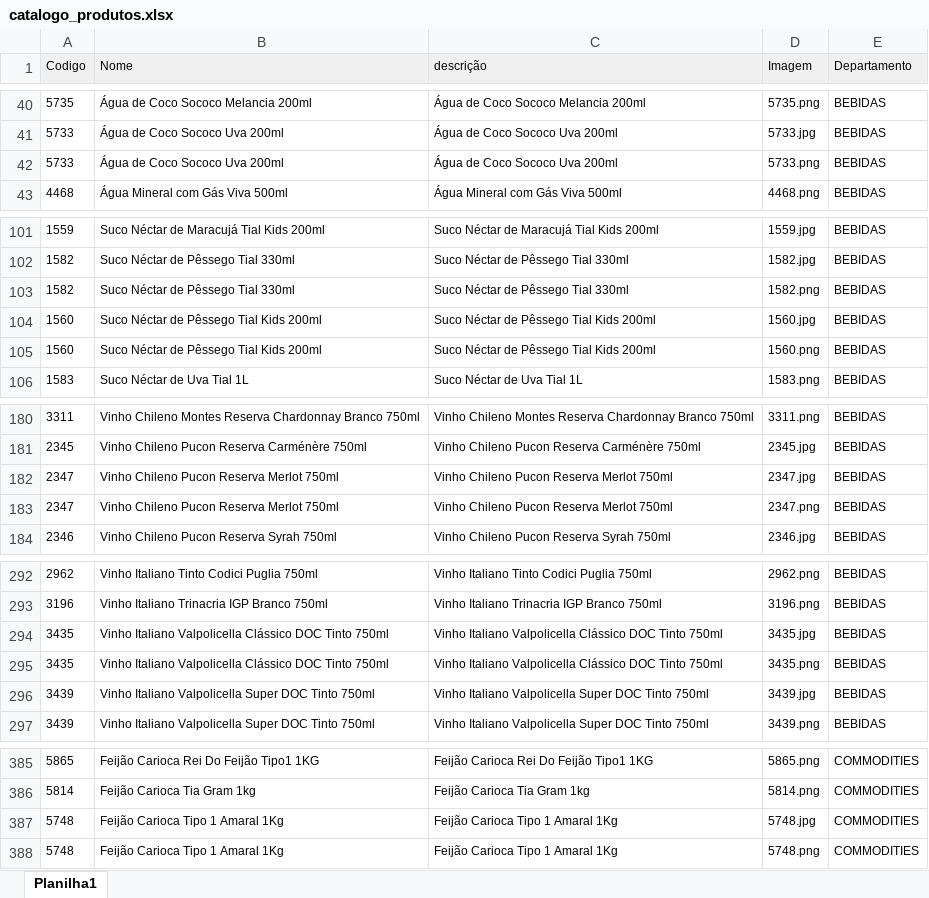
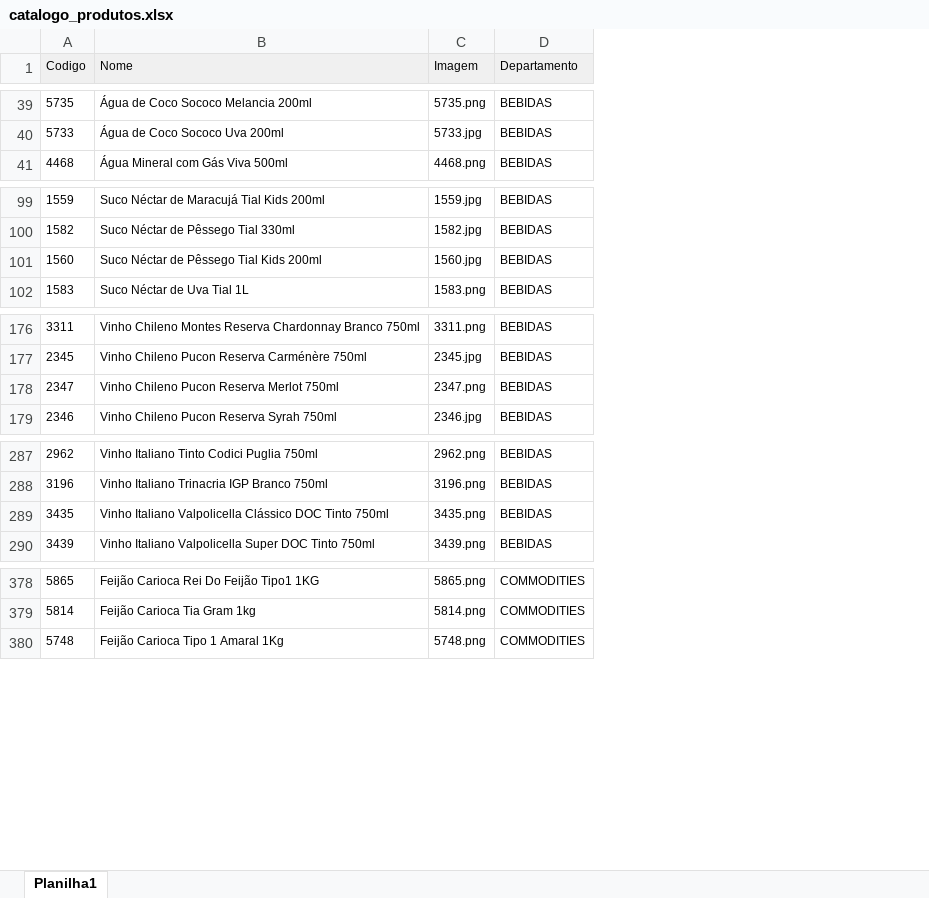
Before and after one commit to Marcio-silf/catalogo, an Excel workbook: catalogo_produtos.xlsx, sheet Planilha1, drawn as a sheet; only a part is shown, gaps mark what is left out; values as stored, in another font and other column widths than the file's, no borders; conditional formats not drawn; removed rows and columns are numbered as before the commit, all else as after; the diff covers the shown part only; the diff names each change by its address in the sheet, - before the commit and + after, or states it on an @@ line.

```diff
--- a/catalogo_produtos.xlsx (sheet Planilha1)
+++ b/catalogo_produtos.xlsx (sheet Planilha1)
-column C (descrição), rows 40-41: Água de Coco Sococo Melancia 200ml | Água de Coco Sococo Uva 200ml; row 43: Água Mineral com Gás Viva 500ml; rows 101-102: Suco Néctar de Maracujá Tial Kids 200ml | Suco Néctar de Pêssego Tial 330ml; row 104: Suco Néctar de Pêssego Tial Kids 200ml; row 106: Suco Néctar de Uva Tial 1L; rows 180-181: Vinho Chileno Montes Reserva Chardonnay Branco 750ml | Vinho Chileno Pucon Reserva Carménère 750ml; rows 183-184: Vinho Chileno Pucon Reserva Merlot 750ml | Vinho Chileno Pucon Reserva Syrah 750ml; rows 292-293: Vinho Italiano Tinto Codici Puglia 750ml | Vinho Italiano Trinacria IGP Branco 750ml; row 295: Vinho Italiano Valpolicella Clássico DOC Tinto 750ml; row 297: Vinho Italiano Valpolicella Super DOC Tinto 750ml; rows 385-386: Feijão Carioca Rei Do Feijão Tipo1 1KG | Feijão Carioca Tia Gram 1kg; row 388: Feijão Carioca Tipo 1 Amaral 1Kg
-row 42: 5733 | Água de Coco Sococo Uva 200ml | Água de Coco Sococo Uva 200ml | 5733.png | BEBIDAS
-row 103: 1582 | Suco Néctar de Pêssego Tial 330ml | Suco Néctar de Pêssego Tial 330ml | 1582.png | BEBIDAS
-row 105: 1560 | Suco Néctar de Pêssego Tial Kids 200ml | Suco Néctar de Pêssego Tial Kids 200ml | 1560.png | BEBIDAS
-row 182: 2347 | Vinho Chileno Pucon Reserva Merlot 750ml | Vinho Chileno Pucon Reserva Merlot 750ml | 2347.jpg | BEBIDAS
-row 294: 3435 | Vinho Italiano Valpolicella Clássico DOC Tinto 750ml | Vinho Italiano Valpolicella Clássico DOC Tinto 750ml | 3435.jpg | BEBIDAS
-row 296: 3439 | Vinho Italiano Valpolicella Super DOC Tinto 750ml | Vinho Italiano Valpolicella Super DOC Tinto 750ml | 3439.jpg | BEBIDAS
-row 387: 5748 | Feijão Carioca Tipo 1 Amaral 1Kg | Feijão Carioca Tipo 1 Amaral 1Kg | 5748.jpg | COMMODITIES
```
Also changed, not shown: 115 added rows and 14 removed rows elsewhere in this sheet, 28 other files.
